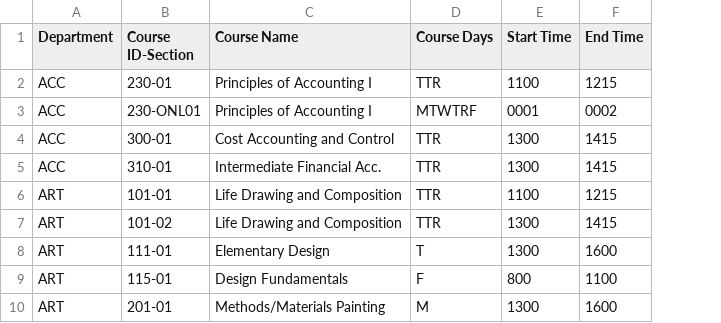
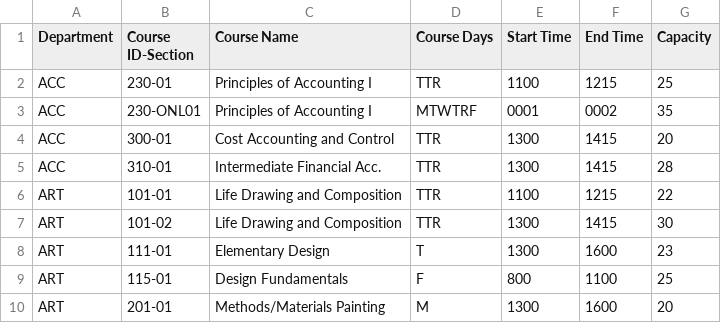
Before and after one commit to shaniyaclement/Classroom-Organization-and-Assignment-Tool, a CSV file: Course_Catalog.csv, drawn as a sheet; the diff names each change by its address in the sheet, - before the commit and + after, or states it on an @@ line.

```diff
--- a/Course_Catalog.csv
+++ b/Course_Catalog.csv
+column G (Capacity), rows 2-10: 25 | 35 | 20 | 28 | 22 | 30 | 23 | 25 | 20
```
Also changed, not shown: Classrooms.csv, 1 other file.
